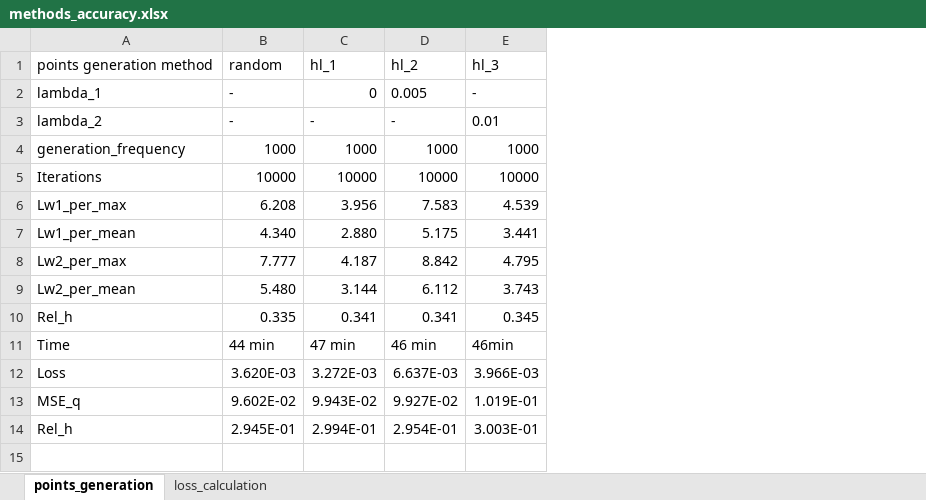
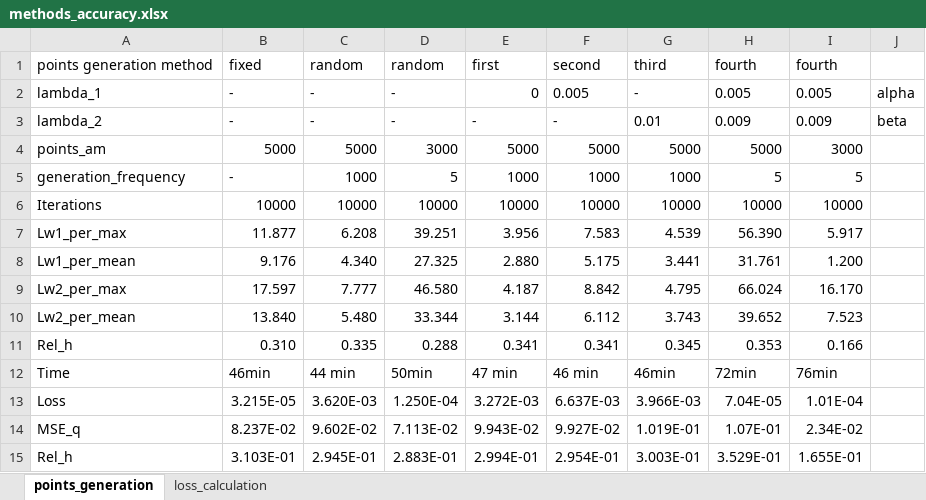
Before and after one commit to mikhakuv/PINNs, an Excel workbook: statistics/methods_accuracy.xlsx, sheet points_generation, drawn as a sheet; values as stored, in another font and other column widths than the file's, no borders; removed rows and columns are numbered as before the commit, all else as after; the diff names each change by its address in the sheet, - before the commit and + after, or states it on an @@ line.

Commit message:
Add files via upload

```diff
--- a/statistics/methods_accuracy.xlsx (sheet points_generation)
+++ b/statistics/methods_accuracy.xlsx (sheet points_generation)
+column B, rows 2-3: - | -; rows 5-15: - | 10000 | 11.877 | 9.176 | 17.597 | 13.840 | 0.310 | 46min | 3.215E-05 | 8.237E-02 | 3.103E-01
+column D, rows 2-3: - | -; rows 5-15: 5 | 10000 | 39.251 | 27.325 | 46.580 | 33.344 | 0.288 | 50min | 1.250E-04 | 7.113E-02 | 2.883E-01
+column H, rows 2-3: 0.005 | 0.009; rows 5-15: 5 | 10000 | 56.390 | 31.761 | 66.024 | 39.652 | 0.353 | 72min | 7.04E-05 | 1.07E-01 | 3.529E-01
+column I, rows 2-3: 0.005 | 0.009; rows 5-15: 5 | 10000 | 5.917 | 1.200 | 16.170 | 7.523 | 0.166 | 76min | 1.01E-04 | 2.34E-02 | 1.655E-01
+column J, rows 2-3: alpha | beta
-row 1: points generation method | random | hl_1 | hl_2 | hl_3
+row 1: points generation method | fixed | random | random | first | second | third | fourth | fourth
+row 4: points_am | 5000 | 5000 | 3000 | 5000 | 5000 | 5000 | 5000 | 3000
```
